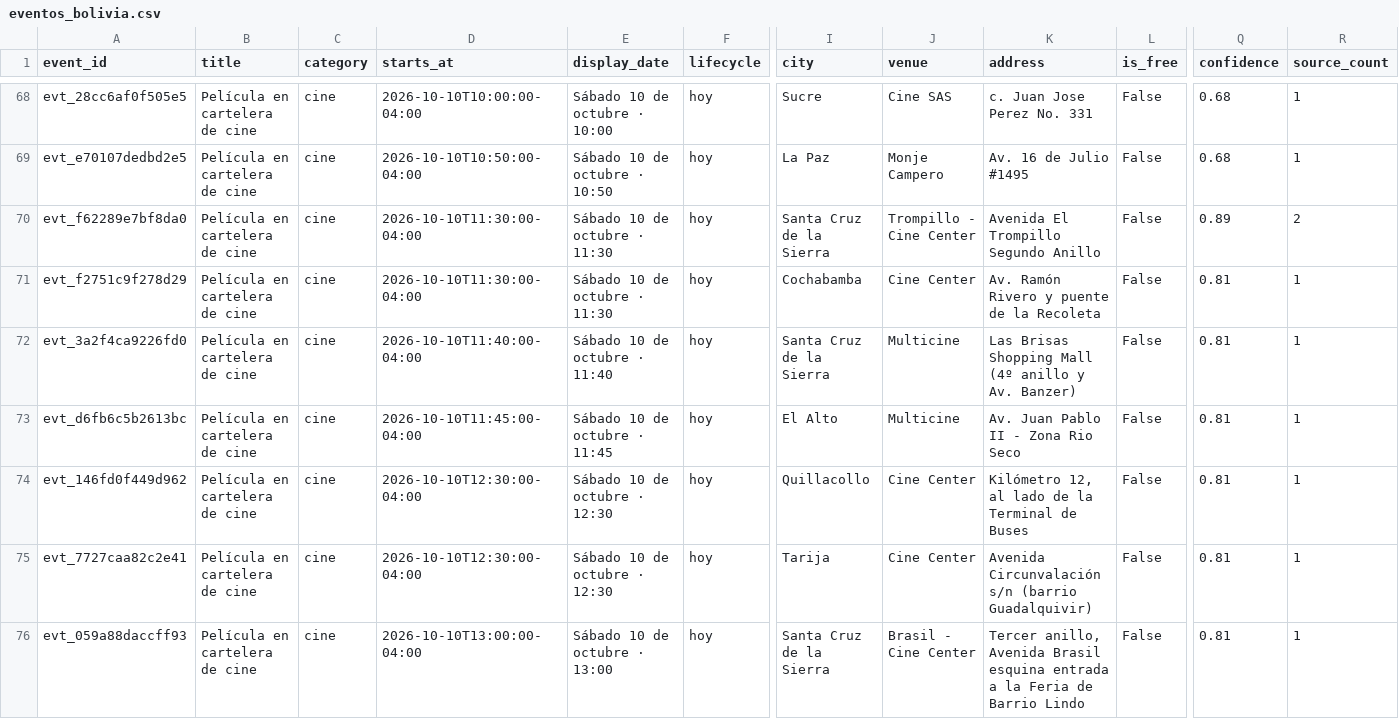
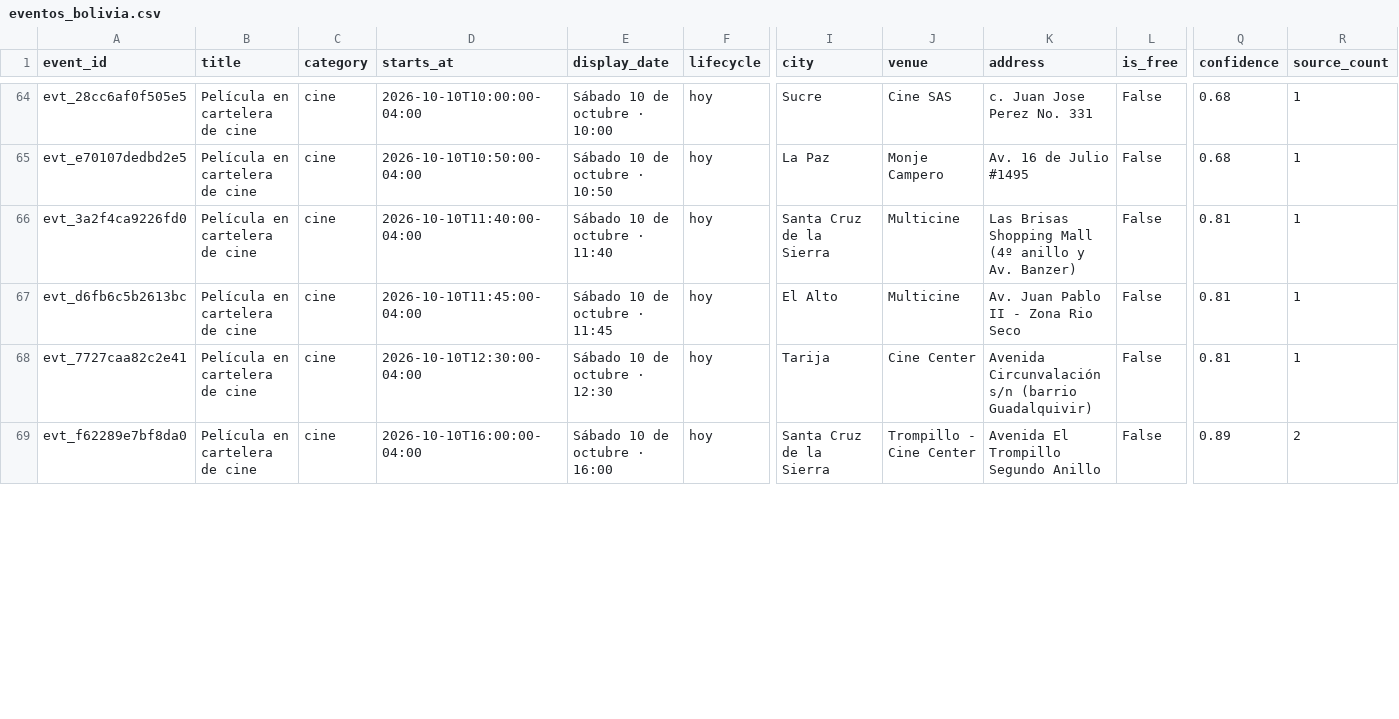
Before and after one commit to GustavoMix/cron-eventos-bolivia, a CSV file: data/eventos_bolivia.csv, drawn as a sheet; only a part is shown, gaps mark what is left out; removed rows and columns are numbered as before the commit, all else as after; rows hold the shown columns only; the diff covers the shown part only; the diff names each change by its address in the sheet, - before the commit and + after, or states it on an @@ line.

```diff
--- a/data/eventos_bolivia.csv
+++ b/data/eventos_bolivia.csv
-row 70: evt_f62289e7bf8da0 | Película en cartelera de cine | cine | 2026-10-10T11:30:00-04:00 | Sábado 10 de octubre · 11:30 | hoy | Santa Cruz de la Sierra | Trompillo - Cine Center | Avenida El Trompillo Segundo Anillo | False | 0.89 | 2
-row 71: evt_f2751c9f278d29 | Película en cartelera de cine | cine | 2026-10-10T11:30:00-04:00 | Sábado 10 de octubre · 11:30 | hoy | Cochabamba | Cine Center | Av. Ramón Rivero y puente de la Recoleta | False | 0.81 | 1
-row 74: evt_146fd0f449d962 | Película en cartelera de cine | cine | 2026-10-10T12:30:00-04:00 | Sábado 10 de octubre · 12:30 | hoy | Quillacollo | Cine Center | Kilómetro 12, al lado de la Terminal de Buses | False | 0.81 | 1
-A69 (event_id): evt_059a88daccff93
+A69 (event_id): evt_f62289e7bf8da0
-D69 (starts_at): 2026-10-10T13:00:00-04:00
+D69 (starts_at): 2026-10-10T16:00:00-04:00
-E69 (display_date): Sábado 10 de octubre · 13:00
+E69 (display_date): Sábado 10 de octubre · 16:00
-J69 (venue): Brasil - Cine Center
+J69 (venue): Trompillo - Cine Center
-K69 (address): Tercer anillo, Avenida Brasil esquina entrada a la Feria de Barrio Lindo
+K69 (address): Avenida El Trompillo Segundo Anillo
-Q69 (confidence): 0.81
+Q69 (confidence): 0.89
-R69 (source_count): 1
+R69 (source_count): 2
```
Also changed, not shown: 3 added rows, 4 removed rows and 18 edited cells elsewhere in this file, 5 other files.
